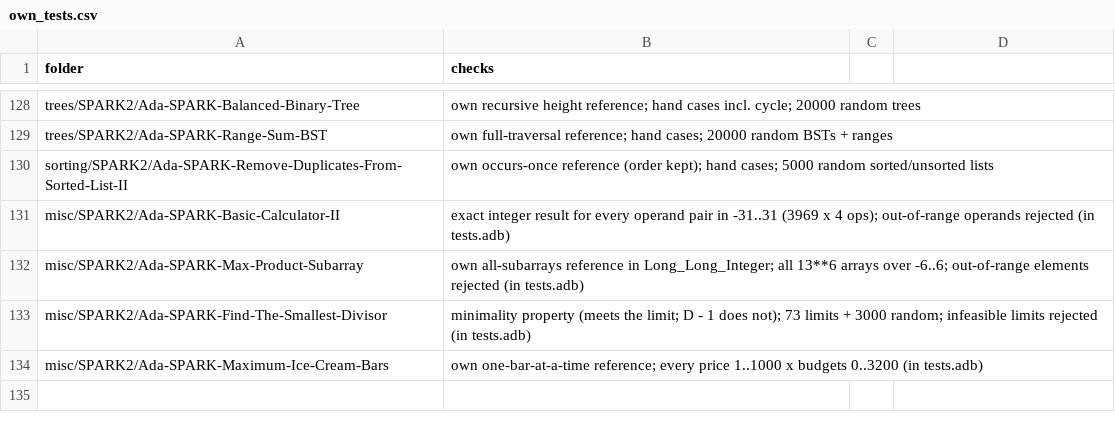
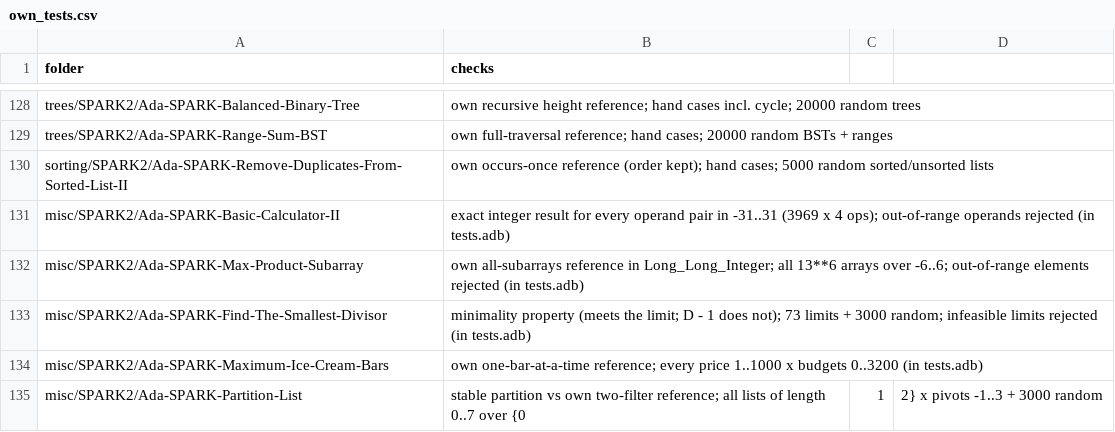
Before and after one commit to RobertBoettcherSF/Ada-Algorithms, a CSV file: tools/vv/own_tests.csv, drawn as a sheet; only a part is shown, gaps mark what is left out.

Commit message:
findings.csv: Partition-List fixed (own tests added; test and fix are the same commit since make test could not run before); own_tests.csv entry

```diff
--- a/tools/vv/own_tests.csv
+++ b/tools/vv/own_tests.csv
@@ -134 +134,2 @@ misc/SPARK2/Ada-SPARK-Find-The-Smallest-Divisor,minimality property (meets the l
 misc/SPARK2/Ada-SPARK-Maximum-Ice-Cream-Bars,own one-bar-at-a-time reference; every price 1..1000 x budgets 0..3200 (in tests.adb)
+misc/SPARK2/Ada-SPARK-Partition-List,stable partition vs own two-filter reference; all lists of length 0..7 over {0,1,2} x pivots -1..3 + 3000 random
```
Also changed, not shown: tools/vv/findings.csv.
